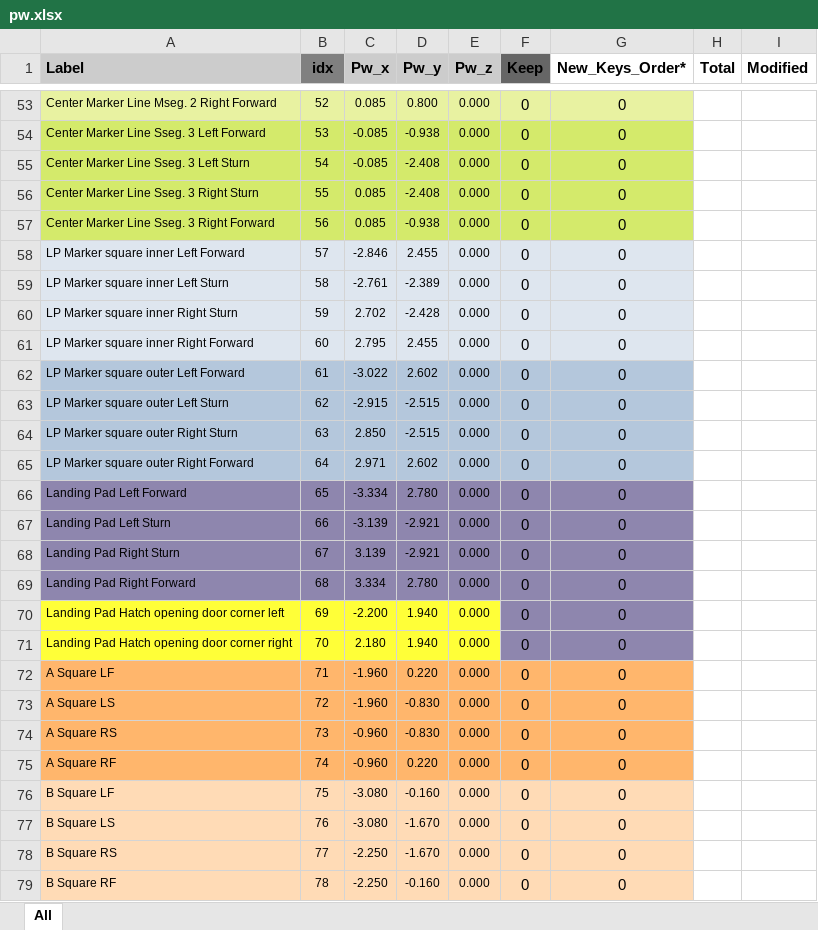
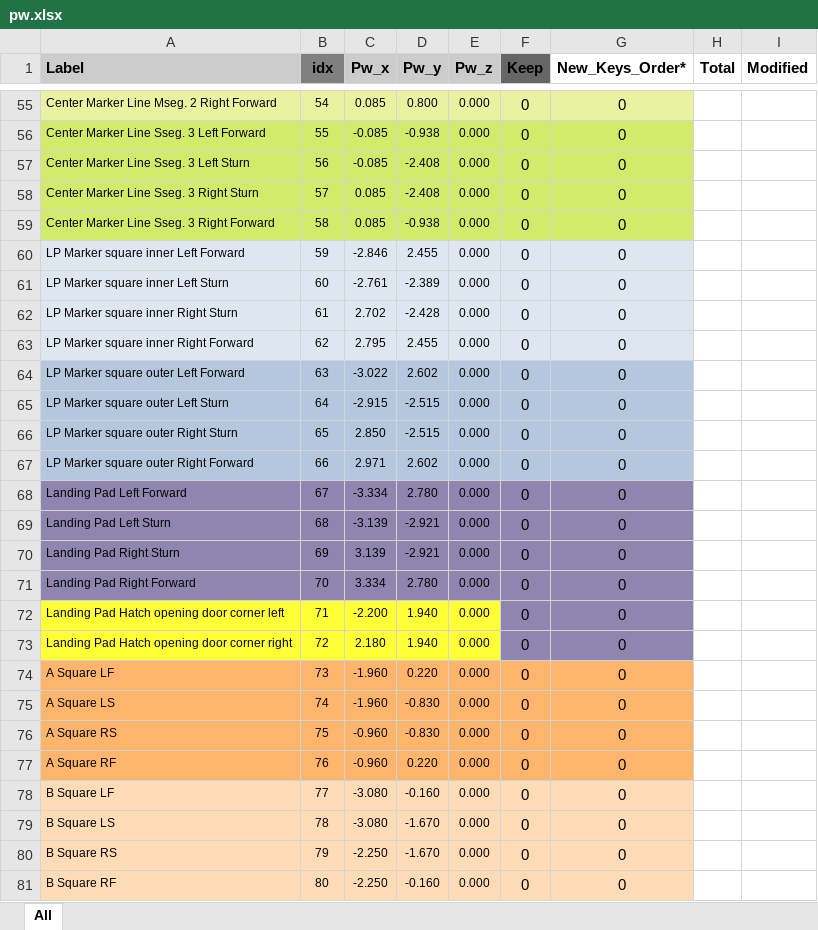
Before and after one commit to ManeeshW/SDML, an Excel workbook: pw.xlsx, sheet All, drawn as a sheet; only a part is shown, gaps mark what is left out; values as stored, in another font and other column widths than the file's, no borders; conditional formats not drawn; addresses are those after the commit; the diff covers the shown part only; the diff names each change by its address in the sheet, - before the commit and + after, or states it on an @@ line.

```diff
--- a/pw.xlsx (sheet All)
+++ b/pw.xlsx (sheet All)
-B55 (idx): 52
+B55 (idx): 54
-B56 (idx): 53
+B56 (idx): 55
-B57 (idx): 54
+B57 (idx): 56
-B58 (idx): 55
+B58 (idx): 57
-B59 (idx): 56
+B59 (idx): 58
-B60 (idx): 57
+B60 (idx): 59
-B61 (idx): 58
+B61 (idx): 60
-B62 (idx): 59
+B62 (idx): 61
-B63 (idx): 60
+B63 (idx): 62
-B64 (idx): 61
+B64 (idx): 63
-B65 (idx): 62
+B65 (idx): 64
-B66 (idx): 63
+B66 (idx): 65
-B67 (idx): 64
+B67 (idx): 66
-B68 (idx): 65
+B68 (idx): 67
-B69 (idx): 66
+B69 (idx): 68
-B70 (idx): 67
+B70 (idx): 69
-B71 (idx): 68
+B71 (idx): 70
-B72 (idx): 69
+B72 (idx): 71
-B73 (idx): 70
+B73 (idx): 72
-B74 (idx): 71
+B74 (idx): 73
-B75 (idx): 72
+B75 (idx): 74
-B76 (idx): 73
+B76 (idx): 75
-B77 (idx): 74
+B77 (idx): 76
-B78 (idx): 75
+B78 (idx): 77
-B79 (idx): 76
+B79 (idx): 78
-B80 (idx): 77
+B80 (idx): 79
-B81 (idx): 78
+B81 (idx): 80
```
Also changed, not shown: 12 added rows, 35 edited cells and cell formats elsewhere in this sheet, formulas that keep their value.
